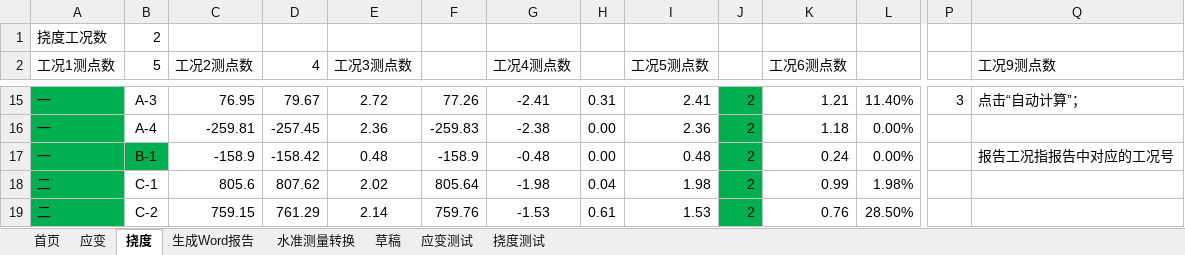
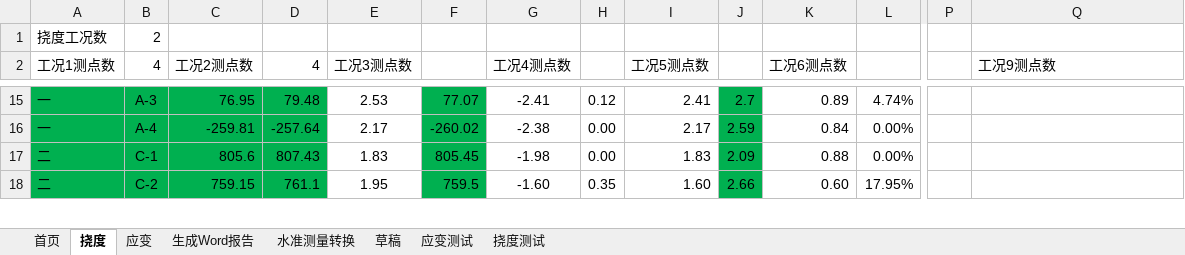
Before and after one commit to zjkl19/AutoReport, an Excel workbook: AutoReport.xlsm, sheet 挠度, drawn as a sheet; only a part is shown, gaps mark what is left out; values as stored, in another font and other column widths than the file's, no borders; charts and pictures not drawn; removed rows and columns are numbered as before the commit, all else as after; rows hold the shown columns only; the diff covers the shown part only; the diff names each change by its address in the sheet, - before the commit and + after, or states it on an @@ line.

```diff
--- a/AutoReport.xlsm (sheet 挠度)
+++ b/AutoReport.xlsm (sheet 挠度)
@@ sheet tab order changed: 首页 | 挠度 | 应变 | 生成Word报告 | 水准测量转换 | 草稿 | 应变测试 | 挠度测试 @@
-B2: 5
+B2: 4
-B15:D16 fill: none
+B15:D16 fill: #00B050
-D15 (4): 79.67
+D15 (4): 79.48
-E15 (工况3测点数): 2.72
+E15 (工况3测点数): 2.53
-F15:F16 fill: none
+F15:F16 fill: #00B050
-F15: 77.26
+F15: 77.07
-H15: 0.31
+H15: 0.12
-J15: 2
+J15: 2.7
-K15 (工况6测点数): 1.21
+K15 (工况6测点数): 0.89
-L15: 11.40%
+L15: 4.74%
-P15: 3
+P15: (empty)
-Q15 (工况9测点数): 点击“自动计算”；
+Q15 (工况9测点数): (empty)
-D16 (4): -257.45
+D16 (4): -257.64
-E16 (工况3测点数): 2.36
+E16 (工况3测点数): 2.17
-F16: -259.83
+F16: -260.02
-I16 (工况5测点数): 2.36
+I16 (工况5测点数): 2.17
-J16: 2
+J16: 2.59
-K16 (工况6测点数): 1.18
+K16 (工况6测点数): 0.84
-row 17: 一 | B-1 | -158.9 | -158.42 | 0.48 | -158.9 | -0.48 | 0.00 | 0.48 | 2 | 0.24 | 0.00% |  | 报告工况指报告中对应的工况号
-B17:D17 fill: none
+B17:D17 fill: #00B050
-D17 (4): 807.62
+D17 (4): 807.43
-E17 (工况3测点数): 2.02
+E17 (工况3测点数): 1.83
-F17: 805.64
+F17: 805.45
-F17 fill: none
+F17 fill: #00B050
-H17: 0.04
+H17: 0.00
-I17 (工况5测点数): 1.98
+I17 (工况5测点数): 1.83
-J17: 2
+J17: 2.09
-K17 (工况6测点数): 0.99
+K17 (工况6测点数): 0.88
-L17: 1.98%
+L17: 0.00%
-row 19: 二 | C-2 | 759.15 | 761.29 | 2.14 | 759.76 | -1.53 | 0.61 | 1.53 | 2 | 0.76 | 28.50%
+row 18: 二 | C-2 | 759.15 | 761.1 | 1.95 | 759.5 | -1.60 | 0.35 | 1.60 | 2.66 | 0.60 | 17.95%
```
Also changed, not shown: 8 added rows, 38 edited cells and cell formats elsewhere in this sheet, sheet 应变, charts or pictures, 10 other files.
